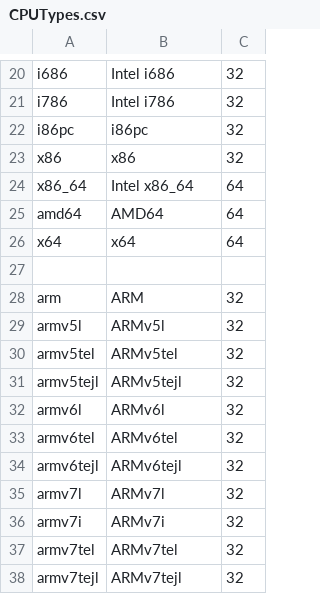
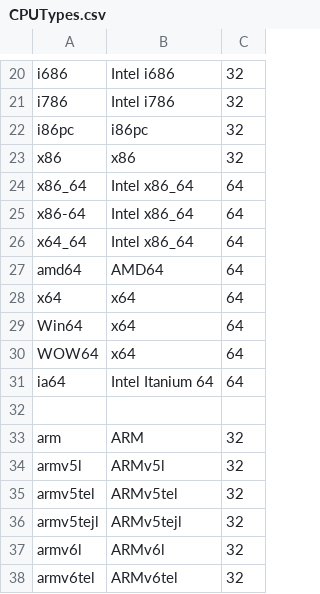
Before and after one commit to nielsbasjes/yauaa, a CSV file: analyzer/src/main/resources/UserAgents/CPUTypes/CPUTypes.csv, drawn as a sheet; only a part is shown, gaps mark what is left out; the shorter side is filled out with more unchanged rows; the diff names each change by its address in the sheet, - before the commit and + after, or states it on an @@ line.

```diff
--- a/analyzer/src/main/resources/UserAgents/CPUTypes/CPUTypes.csv
+++ b/analyzer/src/main/resources/UserAgents/CPUTypes/CPUTypes.csv
+row 25: x86-64 | Intel x86_64 | 64
+row 26: x64_64 | Intel x86_64 | 64
+row 29: Win64 | x64 | 64
+row 30: WOW64 | x64 | 64
+row 31: ia64 | Intel Itanium 64 | 64
```
Also changed, not shown: analyzer/src/main/resources/UserAgents/OSNames/OperatingSystemNames.csv, 15 other files.
